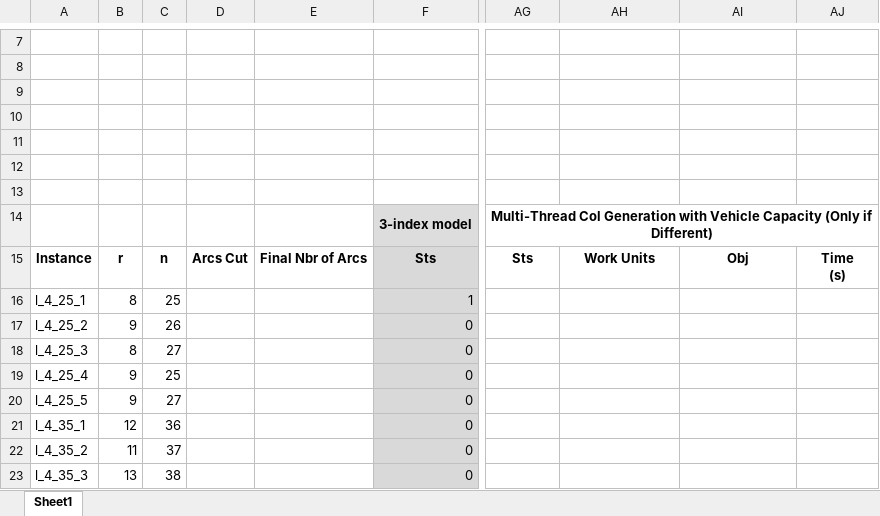
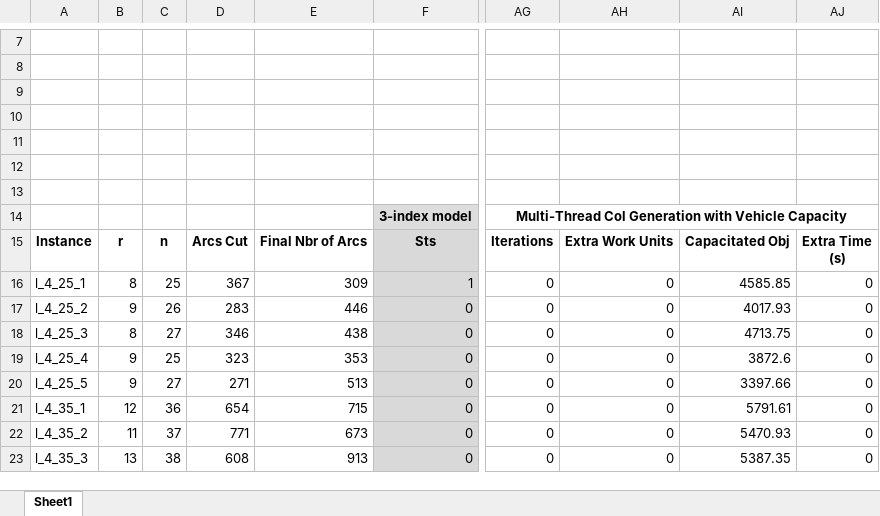
Before and after one commit to Conor-Kik/MATH3205_MPDPTW_Project, an Excel workbook: docs/model_results.xlsx, sheet Sheet1, drawn as a sheet; only a part is shown, gaps mark what is left out; values as stored, in another font and other column widths than the file's, no borders; ↵ is a line break in a cell; the diff covers the shown part only; the diff names each change by its address in the sheet, - before the commit and + after, or states it on an @@ line.

Commit message:
More results

```diff
--- a/docs/model_results.xlsx (sheet Sheet1)
+++ b/docs/model_results.xlsx (sheet Sheet1)
-AG14: …Vehicle Capacity (Only if Different)
+AG14: …Vehicle Capacity
-AG15: Sts
+AG15: Iterations
-AH15: Work Units
+AH15: Extra Work Units
-AI15: Obj
+AI15: Capacitated Obj
-AJ15: Time ↵ (s)
+AJ15: Extra Time ↵ (s)
-D16: (empty)
+D16: 367
-E16: (empty)
+E16: 309
-AG16:AG23: (empty)
+AG16:AG23: 0
-AH16:AH23: (empty)
+AH16:AH23: 0
-AI16: (empty)
+AI16: 4585.85
-AJ16:AJ23: (empty)
+AJ16:AJ23: 0
-D17: (empty)
+D17: 283
-E17: (empty)
+E17: 446
-AI17: (empty)
+AI17: 4017.93
-D18: (empty)
+D18: 346
-E18: (empty)
+E18: 438
-AI18: (empty)
+AI18: 4713.75
-D19: (empty)
+D19: 323
-E19: (empty)
+E19: 353
-AI19: (empty)
+AI19: 3872.6
-D20: (empty)
+D20: 271
-E20: (empty)
+E20: 513
-AI20: (empty)
+AI20: 3397.66
-D21: (empty)
+D21: 654
-E21: (empty)
+E21: 715
-AI21: (empty)
+AI21: 5791.61
-D22: (empty)
+D22: 771
-E22: (empty)
+E22: 673
-AI22: (empty)
+AI22: 5470.93
-D23: (empty)
+D23: 608
-E23: (empty)
+E23: 913
-AI23: (empty)
+AI23: 5387.35
```
Also changed, not shown: 697 edited cells elsewhere in this sheet.
